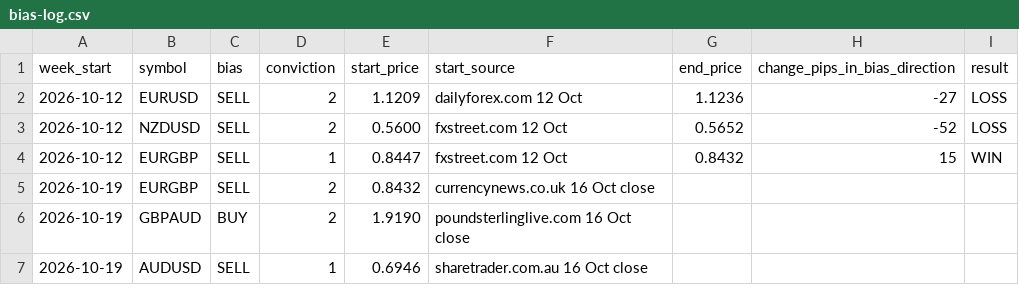
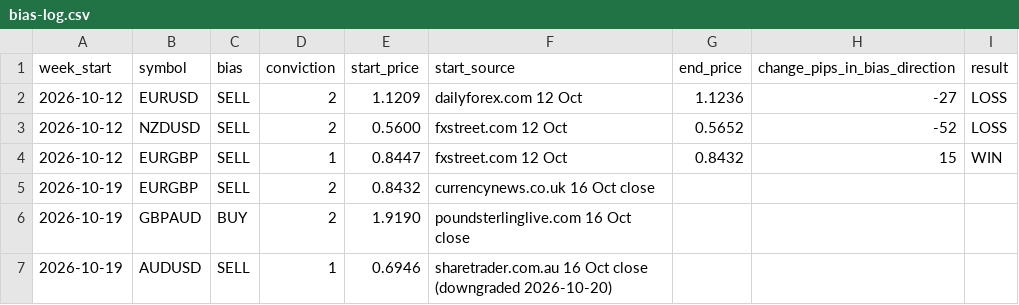
Before and after one commit to samjohnoliveira/fx-signals, a CSV file: history/bias-log.csv, drawn as a sheet.

```diff
--- a/history/bias-log.csv
+++ b/history/bias-log.csv
@@ -6,2 +6,2 @@ week_start,symbol,bias,conviction,start_price,start_source,end_price,change_pips
 2026-10-19,GBPAUD,BUY,2,1.9190,poundsterlinglive.com 16 Oct close,,,
-2026-10-19,AUDUSD,SELL,1,0.6946,sharetrader.com.au 16 Oct close,,,
+2026-10-19,AUDUSD,SELL,1,0.6946,sharetrader.com.au 16 Oct close (downgraded 2026-10-20),,,
```
Also changed, not shown: 1 other file.
